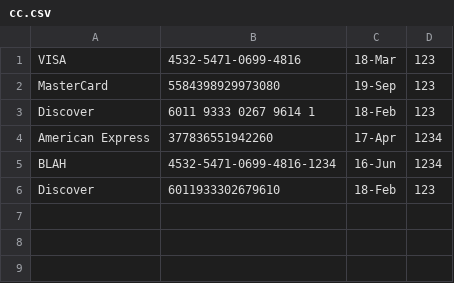
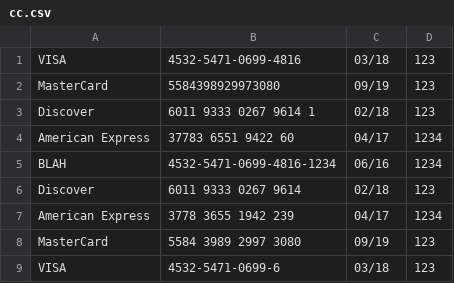
Before and after one commit to mtnview101/Analysis_S_D, a CSV file: src/resources/test_data/csv/cc.csv, drawn as a sheet.

```diff
--- a/src/resources/test_data/csv/cc.csv
+++ b/src/resources/test_data/csv/cc.csv
@@ -1,6 +1,9 @@
-VISA,4532-5471-0699-4816,18-Mar,123
-MasterCard,5584398929973080,19-Sep,123
-Discover,6011 9333 0267 9614 1,18-Feb,123
-American Express,377836551942260,17-Apr,1234
-BLAH,4532-5471-0699-4816-1234,16-Jun,1234
-Discover,6011933302679610,18-Feb,123
+VISA,4532-5471-0699-4816,03/18,123
+MasterCard,5584398929973080,09/19,123
+Discover,6011 9333 0267 9614 1,02/18,123
+American Express,37783 6551 9422 60,04/17,1234
+BLAH,4532-5471-0699-4816-1234,06/16,1234
+Discover,6011 9333 0267 9614,02/18,123
+American Express,3778 3655 1942 239,04/17,1234
+MasterCard,5584 3989 2997 3080,09/19,123
+VISA,4532-5471-0699-6,03/18,123
```
Also changed, not shown: 18 other files.
